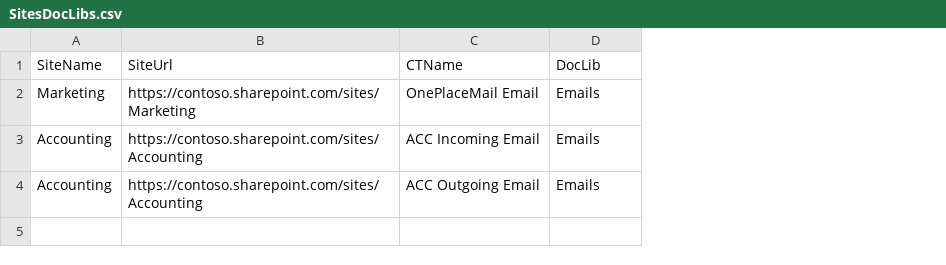
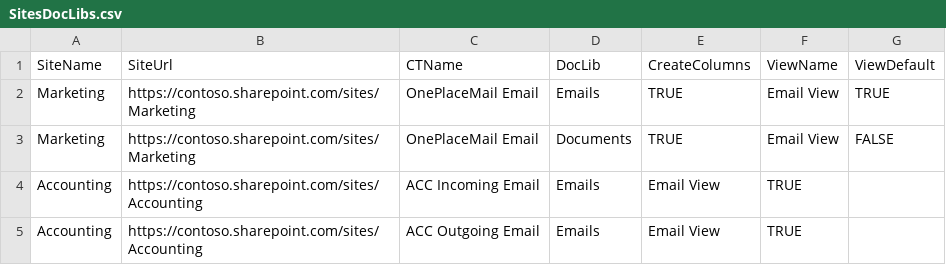
Before and after one commit to isabella232/ContentTypeDeploymentPnP, a CSV file: SitesDocLibs.csv, drawn as a sheet; addresses are those after the commit; the diff names each change by its address in the sheet, - before the commit and + after, or states it on an @@ line.

Commit message:
Update SitesDocLibs.csv

```diff
--- a/SitesDocLibs.csv
+++ b/SitesDocLibs.csv
+column E (CreateColumns), row 2: TRUE; rows 4-5: Email View | Email View
+column F (ViewName), row 2: Email View; rows 4-5: TRUE | TRUE
+column G (ViewDefault), row 2: TRUE
+row 3: Marketing | https://contoso.sharepoint.com/sites/Marketing | OnePlaceMail Email | Documents | TRUE | Email View | FALSE
```
